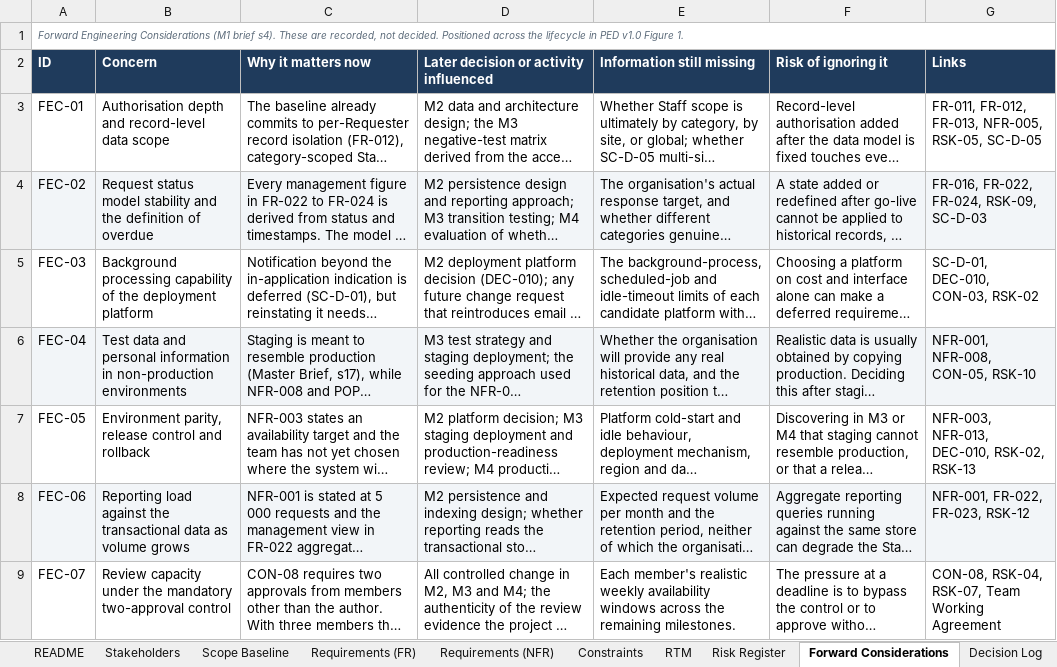
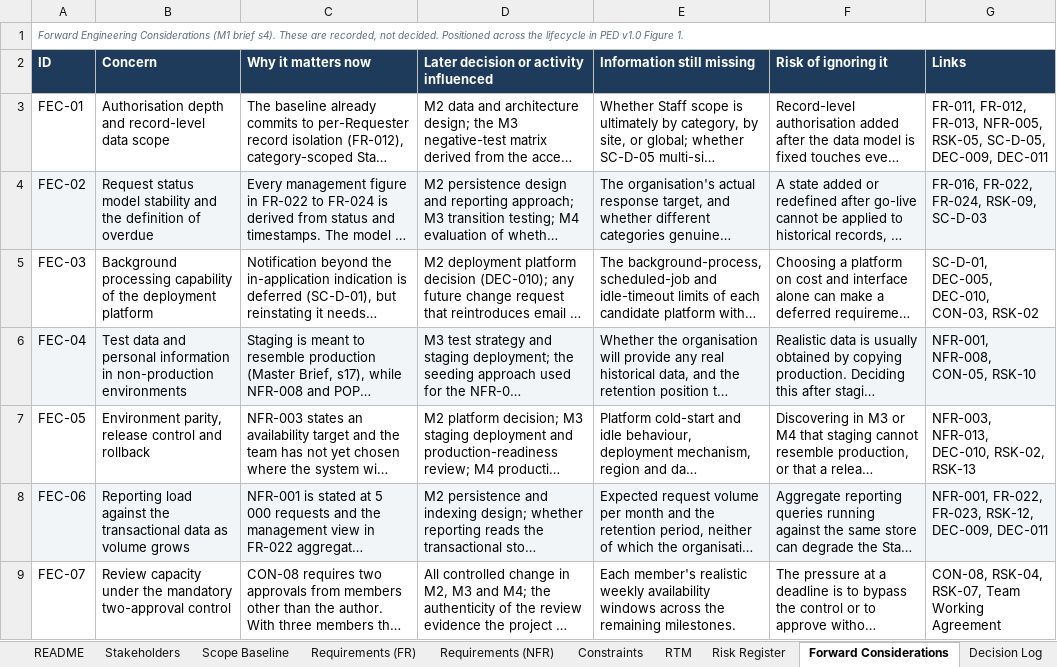
Before and after one commit to PVY-Smit/civicconnect, an Excel workbook: docs/requirements/CivicConnect_M1_Registers.xlsx, sheet Forward Considerations, drawn as a sheet; long unchanged cells end in …; values as stored, in another font and other column widths than the file's, no borders; charts and pictures not drawn; the diff names each change by its address in the sheet, - before the commit and + after, or states it on an @@ line.

Commit message:
docs: cite every gated decision in the Forward Considerations Links column
The FEC-to-decision relationship was recorded in three artefacts and no two
agreed. Figure 1 named one gated decision per concern; the Links column named
none for FEC-01 and FEC-06; the Decision Log named both concerns twice.

  FEC-01  + DEC-009, DEC-011
  FEC-06  + DEC-009, DEC-011
  FEC-03  + DEC-005

DEC-009 states its evidence still required as "the record-level authorisation
shape from FEC-01; the reporting load position from FEC-06", and DEC-011 as
"expected volume and retention from the organisation (FEC-06); the final
record-level scope decision (FEC-01)". Both concerns therefore gate two
deferred decisions each. DEC-005 names FEC-03 in its evidence without FEC-03
naming it back.

The Links column is now the one place that answers "which decisions does this
concern gate" completely, in the direction a defence question is asked.

Not changed here, deliberately:

  - Figure 1 still omits DEC-009 for FEC-01 and FEC-06. Correcting it means
    regenerating the figure source, and the discrepancy is already recorded in
    the AI Usage Register rather than hidden.
  - DEC-010's evidence cell still does not name FEC-03 or FEC-05 back. Editing
    a deferred decision's recorded evidence is a larger judgement than adding
    a cross-reference.

Refs: #20, FEC-01, FEC-03, FEC-06, DEC-005, DEC-009, DEC-011

```diff
--- a/docs/requirements/CivicConnect_M1_Registers.xlsx (sheet Forward Considerations)
+++ b/docs/requirements/CivicConnect_M1_Registers.xlsx (sheet Forward Considerations)
-G3 (Links): …NFR-005, RSK-05, SC-D-05
+G3 (Links): …NFR-005, RSK-05, SC-D-05, DEC-009, DEC-011
-G5 (Links): SC-D-01, DEC-010, CON-03, RSK-02
+G5 (Links): SC-D-01, DEC-005, DEC-010, CON-03, RSK-02
-G8 (Links): NFR-001, FR-022, FR-023, RSK-12
+G8 (Links): NFR-001, FR-022, FR-023, RSK-12, DEC-009, DEC-011
```
